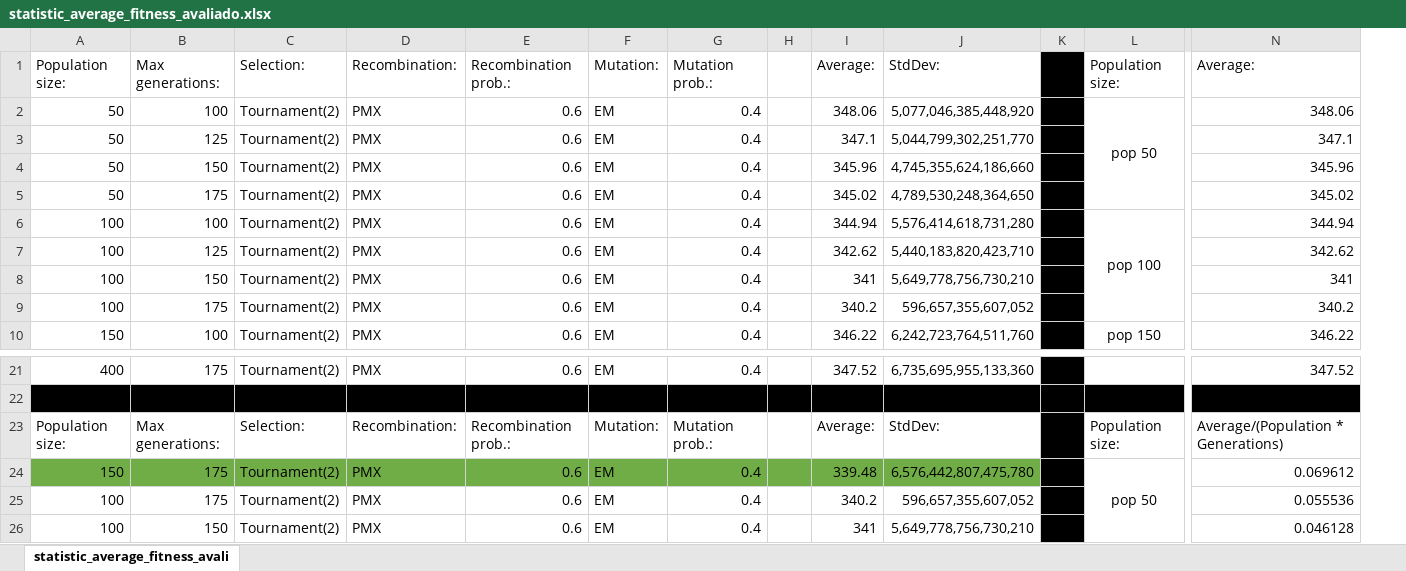
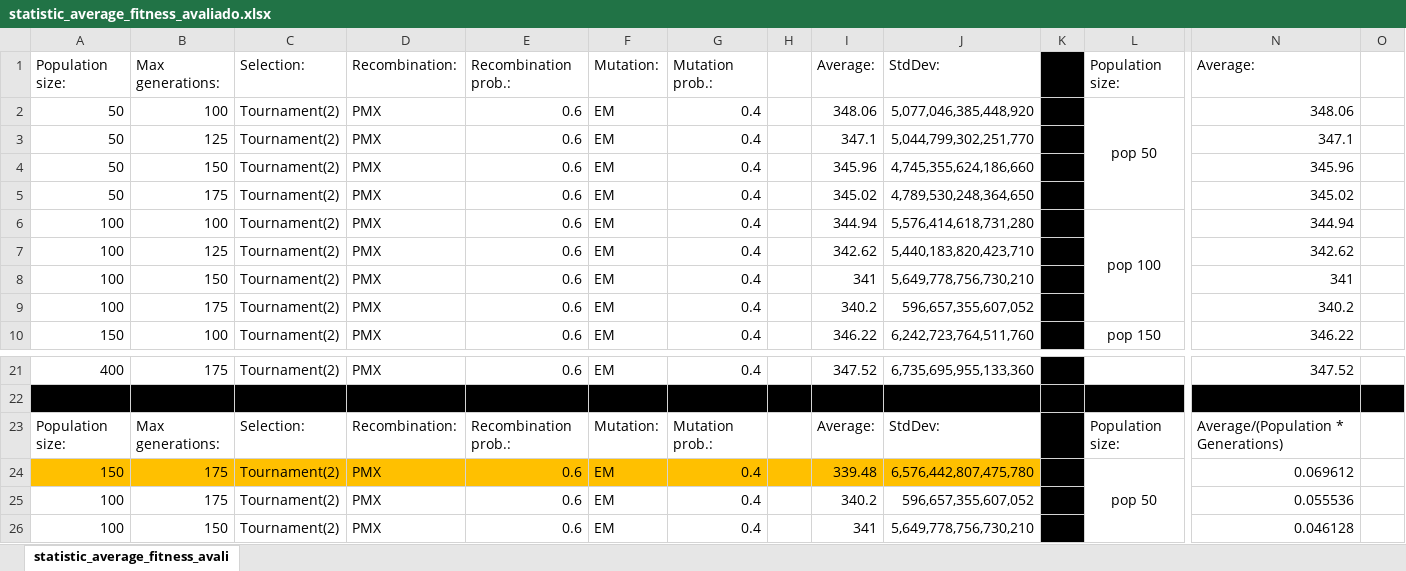
Before and after one commit to RafaelXokito/IAProject_StockingProblem, an Excel workbook: StockingProblemProject/Testes/Problema3/testes_tamanho_populacao/statistic_average_fitness_avaliado.xlsx, sheet statistic_average_fitness_avali, drawn as a sheet; only a part is shown, gaps mark what is left out; values as stored, in another font and other column widths than the file's, no borders; charts and pictures not drawn; the diff covers the shown part only; the diff names each change by its address in the sheet, - before the commit and + after, or states it on an @@ line.

```diff
--- a/StockingProblemProject/Testes/Problema3/testes_tamanho_populacao/statistic_average_fitness_avaliado.xlsx (sheet statistic_average_fitness_avali)
+++ b/StockingProblemProject/Testes/Problema3/testes_tamanho_populacao/statistic_average_fitness_avaliado.xlsx (sheet statistic_average_fitness_avali)
+column O, empty
-A24:J24 fill: #70AD47
+A24:J24 fill: #FFC000
```
Also changed, not shown: 26 added rows elsewhere in this sheet, charts or pictures, 23 other files.
